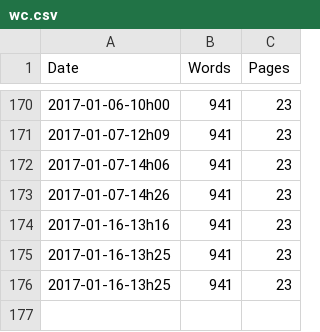
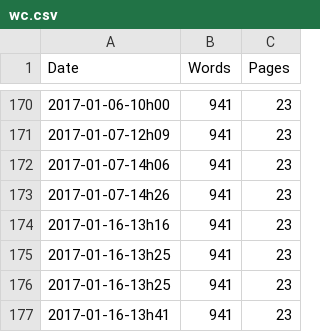
Before and after one commit to rreece/markdown-memo, a CSV file: wordcount/wc.csv, drawn as a sheet; only a part is shown, gaps mark what is left out.

```diff
--- a/wordcount/wc.csv
+++ b/wordcount/wc.csv
@@ -176 +176,2 @@ Date,Words,Pages
 2017-01-16-13h25,      941,    23
+2017-01-16-13h41,      941,    23
```
Also changed, not shown: 3 other files.
